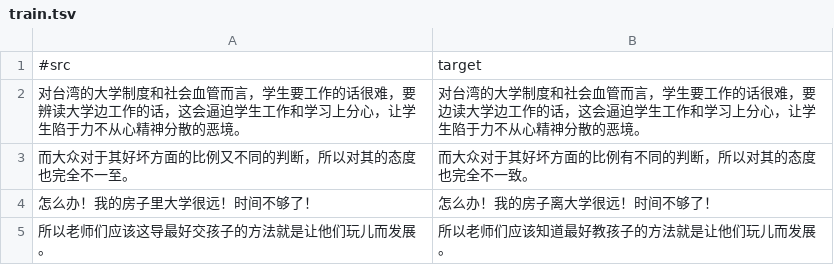
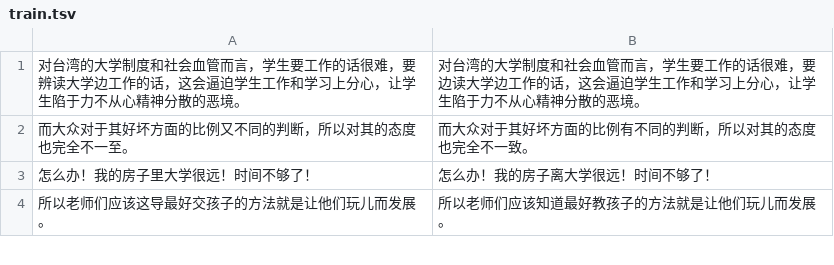
Before and after one commit to shibing624/pycorrector, a TSV file: pycorrector/data/cn/sighan_2015/train.tsv, drawn as a sheet; only a part is shown; the diff names each change by its address in the sheet, - before the commit and + after, or states it on an @@ line.

```diff
--- a/pycorrector/data/cn/sighan_2015/train.tsv
+++ b/pycorrector/data/cn/sighan_2015/train.tsv
-row 1: #src | target
```
Also changed, not shown: 3 other files.
